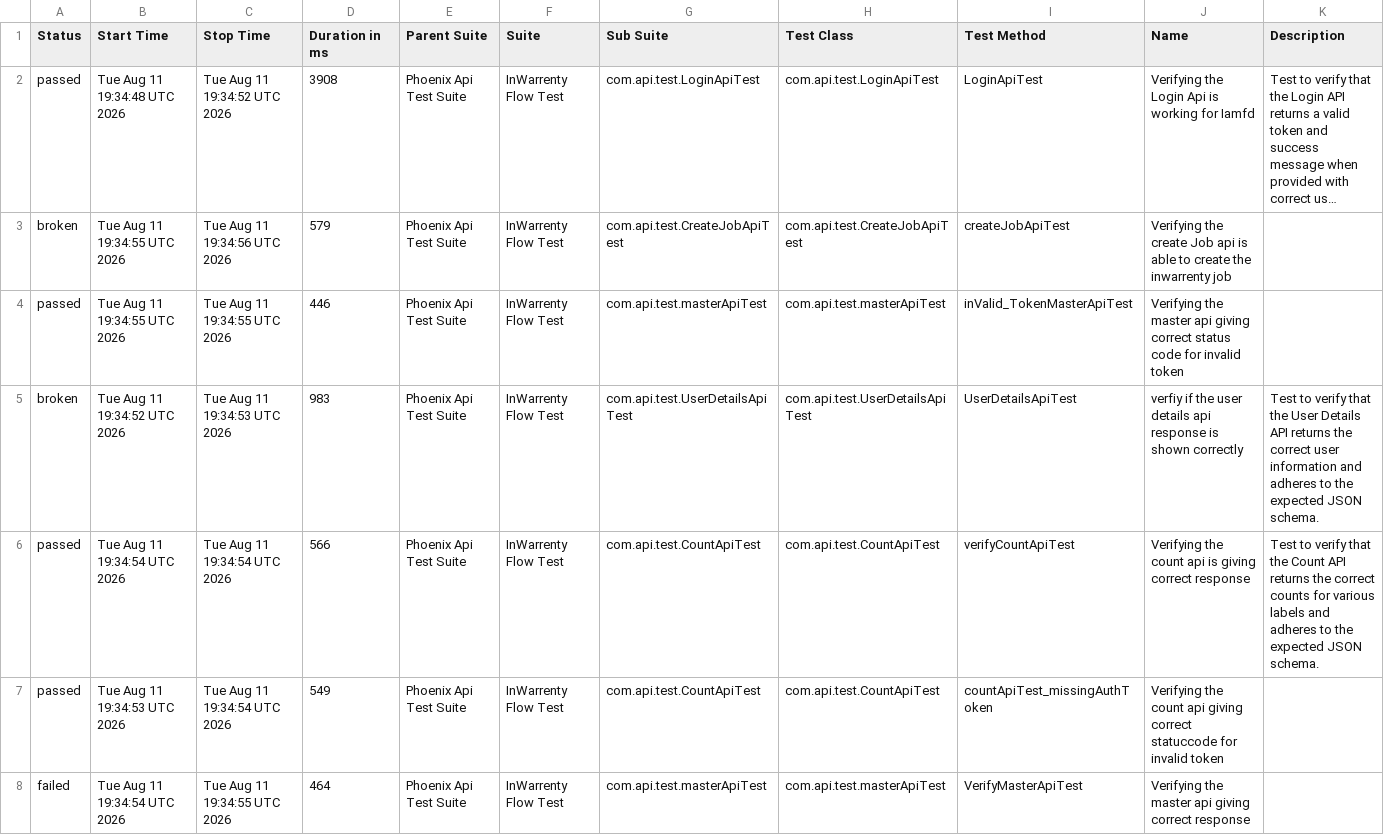
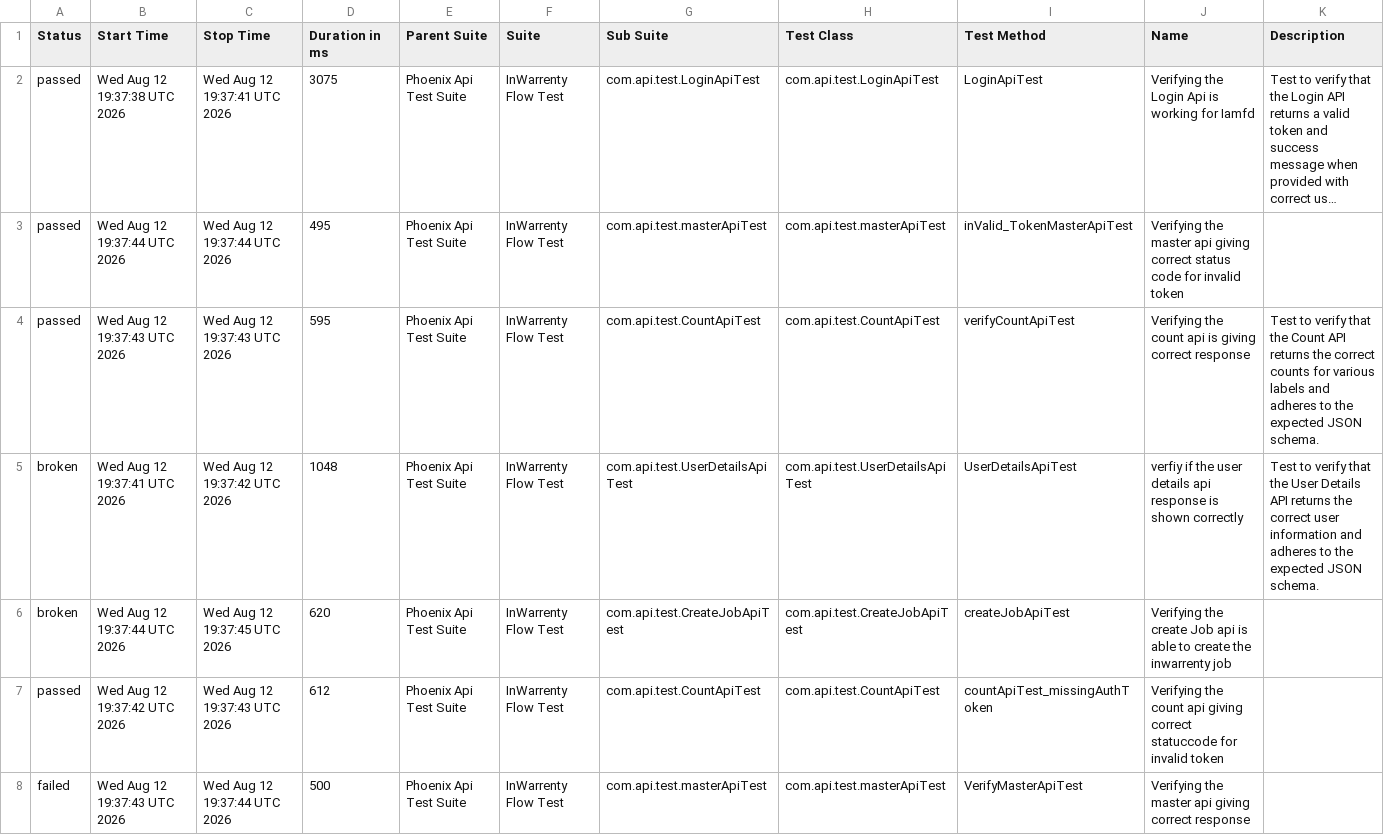
Before and after one commit to ganeshbs98/UI_APIFrameWork, a CSV file: data/suites.csv, drawn as a sheet; long unchanged cells end in …; removed rows and columns are numbered as before the commit, all else as after; the diff names each change by its address in the sheet, - before the commit and + after, or states it on an @@ line.

```diff
--- a/data/suites.csv
+++ b/data/suites.csv
-B2 (Start Time): Tue Aug 11 19:34:48 UTC 2026
+B2 (Start Time): Wed Aug 12 19:37:38 UTC 2026
-C2 (Stop Time): Tue Aug 11 19:34:52 UTC 2026
+C2 (Stop Time): Wed Aug 12 19:37:41 UTC 2026
-D2 (Duration in ms): 3908
+D2 (Duration in ms): 3075
-row 3: broken | Tue Aug 11 19:34:55 UTC 2026 | Tue Aug 11 19:34:56 UTC 2026 | 579 | Phoenix Api Test Suite | InWarrenty Flow Test | com.api.test.CreateJobApiTest | com.api.test.CreateJobApiTest | createJobApiTest | Verifying the create Job api is able to create the inwarrenty job
-B3 (Start Time): Tue Aug 11 19:34:55 UTC 2026
+B3 (Start Time): Wed Aug 12 19:37:44 UTC 2026
-C3 (Stop Time): Tue Aug 11 19:34:55 UTC 2026
+C3 (Stop Time): Wed Aug 12 19:37:44 UTC 2026
-D3 (Duration in ms): 446
+D3 (Duration in ms): 495
+row 4: passed | Wed Aug 12 19:37:43 UTC 2026 | Wed Aug 12 19:37:43 UTC 2026 | 595 | Phoenix Api Test Suite | InWarrenty Flow Test | com.api.test.CountApiTest | com.api.test.CountApiTest | verifyCountApiTest | Verifying the count api is giving correct response | Test to verify that the Count API returns the correct counts for various labels and adheres to the expected JSON schema.
-B5 (Start Time): Tue Aug 11 19:34:52 UTC 2026
+B5 (Start Time): Wed Aug 12 19:37:41 UTC 2026
-C5 (Stop Time): Tue Aug 11 19:34:53 UTC 2026
+C5 (Stop Time): Wed Aug 12 19:37:42 UTC 2026
-D5 (Duration in ms): 983
+D5 (Duration in ms): 1048
-row 6: passed | Tue Aug 11 19:34:54 UTC 2026 | Tue Aug 11 19:34:54 UTC 2026 | 566 | Phoenix Api Test Suite | InWarrenty Flow Test | com.api.test.CountApiTest | com.api.test.CountApiTest | verifyCountApiTest | Verifying the count api is giving correct response | Test to verify that the Count API returns the correct counts for various labels and adheres to the expected JSON schema.
+row 6: broken | Wed Aug 12 19:37:44 UTC 2026 | Wed Aug 12 19:37:45 UTC 2026 | 620 | Phoenix Api Test Suite | InWarrenty Flow Test | com.api.test.CreateJobApiTest | com.api.test.CreateJobApiTest | createJobApiTest | Verifying the create Job api is able to create the inwarrenty job
-B7 (Start Time): Tue Aug 11 19:34:53 UTC 2026
+B7 (Start Time): Wed Aug 12 19:37:42 UTC 2026
-C7 (Stop Time): Tue Aug 11 19:34:54 UTC 2026
+C7 (Stop Time): Wed Aug 12 19:37:43 UTC 2026
-D7 (Duration in ms): 549
+D7 (Duration in ms): 612
-B8 (Start Time): Tue Aug 11 19:34:54 UTC 2026
+B8 (Start Time): Wed Aug 12 19:37:43 UTC 2026
-C8 (Stop Time): Tue Aug 11 19:34:55 UTC 2026
+C8 (Stop Time): Wed Aug 12 19:37:44 UTC 2026
-D8 (Duration in ms): 464
+D8 (Duration in ms): 500
```
Also changed, not shown: data/behaviors.csv, 48 other files.
